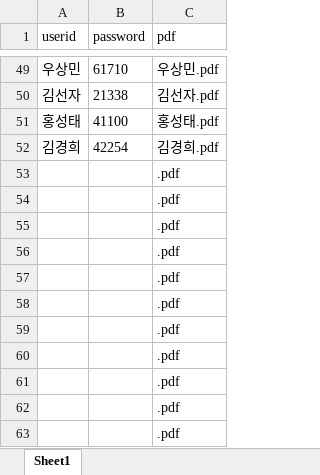
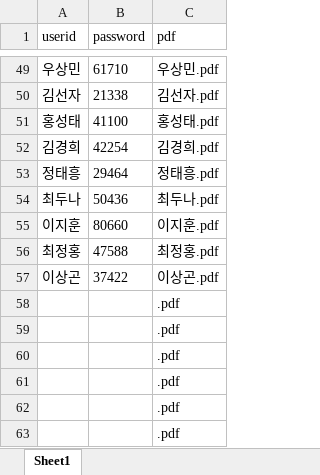
Before and after one commit to smoon0303/pdf-printer, an Excel workbook: users_2026_backup.xlsx, sheet Sheet1, drawn as a sheet; only a part is shown, gaps mark what is left out; values as stored, in another font and other column widths than the file's, no borders; removed rows and columns are numbered as before the commit, all else as after; the diff names each change by its address in the sheet, - before the commit and + after, or states it on an @@ line.

```diff
--- a/users_2026_backup.xlsx (sheet Sheet1)
+++ b/users_2026_backup.xlsx (sheet Sheet1)
-row 53:  |  | .pdf
-row 54:  |  | .pdf
-row 55:  |  | .pdf
-row 56:  |  | .pdf
-row 57:  |  | .pdf
+row 53: 정태흥 | 29464 | 정태흥.pdf
+row 54: 최두나 | 50436 | 최두나.pdf
+row 55: 이지훈 | 80660 | 이지훈.pdf
+row 56: 최정홍 | 47588 | 최정홍.pdf
+row 57: 이상곤 | 37422 | 이상곤.pdf
```
Also changed, not shown: users_2026.xlsx, 5 other files.
